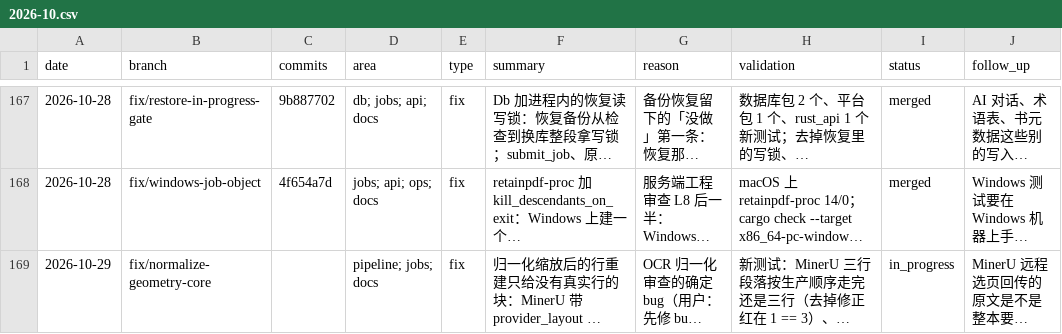
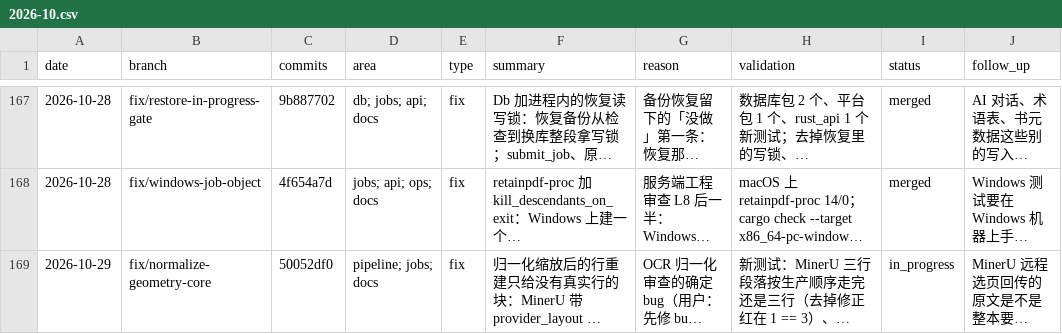
Before and after one commit to wxyhgk/retain-pdf, a CSV file: docs/ops/devlog/2026-10.csv, drawn as a sheet; only a part is shown, gaps mark what is left out; long unchanged cells end in …; the diff names each change by its address in the sheet, - before the commit and + after, or states it on an @@ line.

```diff
--- a/docs/ops/devlog/2026-10.csv
+++ b/docs/ops/devlog/2026-10.csv
-C169 (commits): (empty)
+C169 (commits): 50052df0
```
